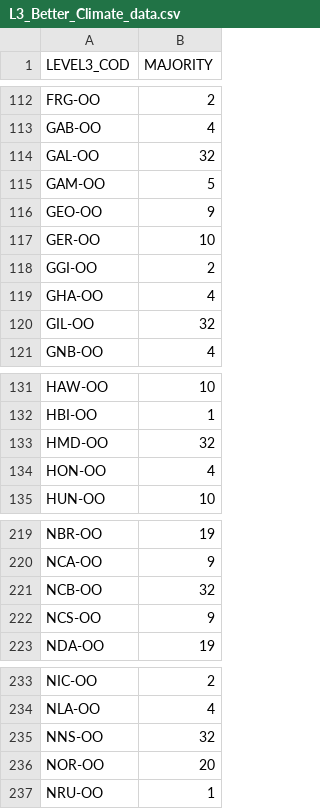
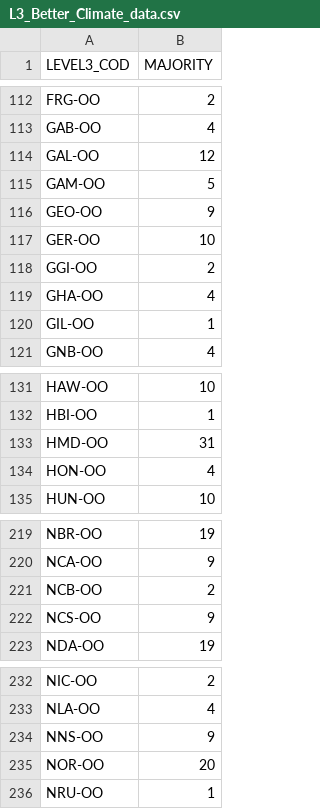
Before and after one commit to wpfadenhauer/Global-Invasion-Rates, a CSV file: Raw_data/L3_Better_Climate_data.csv, drawn as a sheet; only a part is shown, gaps mark what is left out; the diff covers the shown part only.

```diff
--- a/Raw_data/L3_Better_Climate_data.csv
+++ b/Raw_data/L3_Better_Climate_data.csv
@@ -114 +114 @@ GAB-OO,4
-GAL-OO,32
+GAL-OO,12,,,,
@@ -120 +120 @@ GHA-OO,4
-GIL-OO,32
+GIL-OO,1,,,,
@@ -133 +133 @@ HBI-OO,1
-HMD-OO,32
+HMD-OO,31,,,,
@@ -221 +221 @@ NCA-OO,9
-NCB-OO,32
+NCB-OO,2,,,,
@@ -235 +234 @@ NLA-OO,4
-NNS-OO,32
+NNS-OO,9,,,,
```
Also changed, not shown: 2 removed rows and 41 edited cells elsewhere in this file, Raw_data/L4_Better_Climate_data.csv, Raw_data/Table1_Codes_R.csv, 6 other files.
